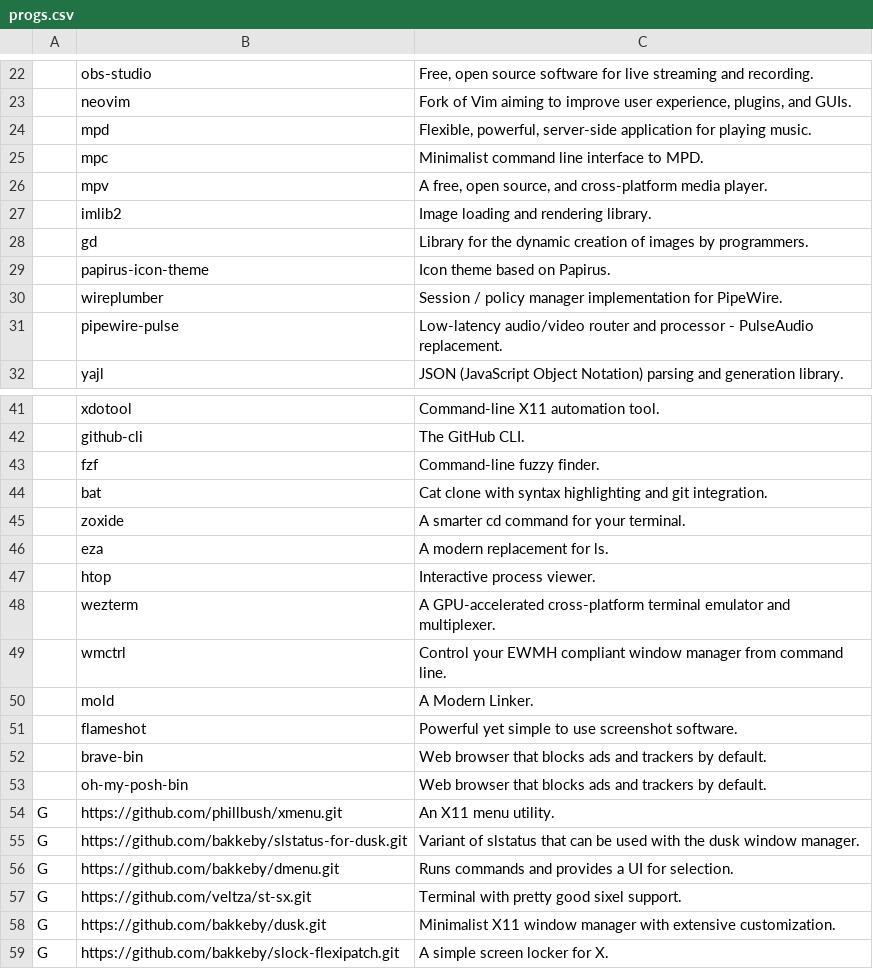
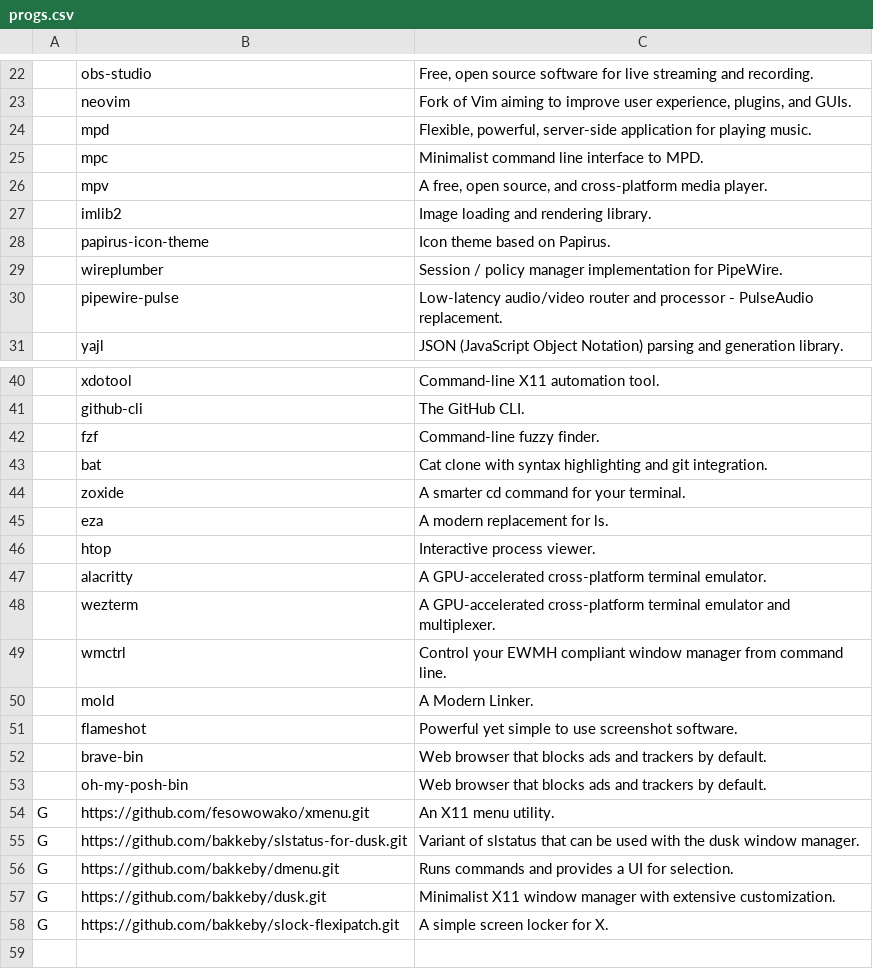
Before and after one commit to fesowowako/LARBS, a CSV file: static/progs.csv, drawn as a sheet; only a part is shown, gaps mark what is left out.

Commit message:
Re-add Alacritty, remove st-sx, enable natural scrolling

```diff
--- a/static/progs.csv
+++ b/static/progs.csv
@@ -27,3 +27,2 @@
 ,imlib2,"Image loading and rendering library."
-,gd,"Library for the dynamic creation of images by programmers."
 ,papirus-icon-theme,"Icon theme based on Papirus."
@@ -47,2 +46,3 @@
 ,htop,"Interactive process viewer."
+,alacritty,"A GPU-accelerated cross-platform terminal emulator."
 ,wezterm,"A GPU-accelerated cross-platform terminal emulator and multiplexer."
@@ -53,6 +53,5 @@
 ,oh-my-posh-bin,"Web browser that blocks ads and trackers by default."
-G,https://github.com/phillbush/xmenu.git,"An X11 menu utility."
+G,https://github.com/fesowowako/xmenu.git,"An X11 menu utility."
 G,https://github.com/bakkeby/slstatus-for-dusk.git,"Variant of slstatus that can be used with the dusk window manager."
 G,https://github.com/bakkeby/dmenu.git,"Runs commands and provides a UI for selection."
-G,https://github.com/veltza/st-sx.git,"Terminal with pretty good sixel support."
 G,https://github.com/bakkeby/dusk.git,"Minimalist X11 window manager with extensive customization."
```
Also changed, not shown: 1 other file.
